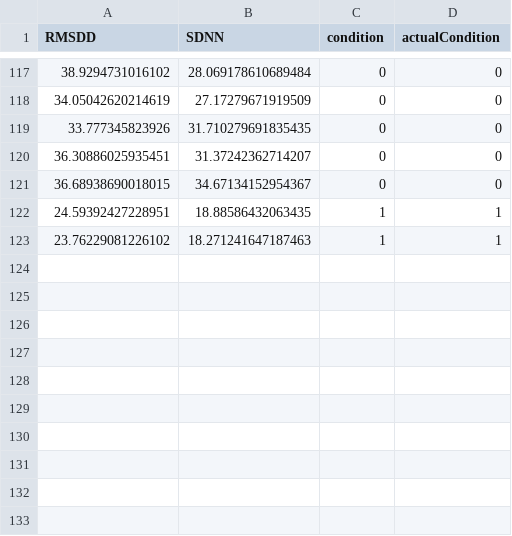
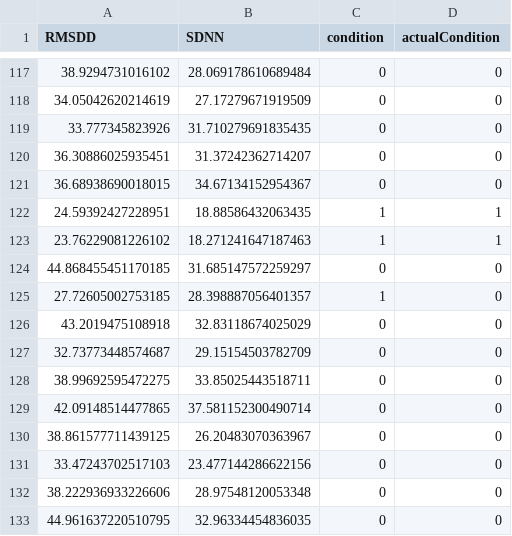
Before and after one commit to BeSuperMind/aimrd, a CSV file: hrv_with_actualCondition.csv, drawn as a sheet; only a part is shown, gaps mark what is left out; the diff names each change by its address in the sheet, - before the commit and + after, or states it on an @@ line.

```diff
--- a/hrv_with_actualCondition.csv
+++ b/hrv_with_actualCondition.csv
+row 124: 44.868455451170185 | 31.685147572259297 | 0 | 0
+row 125: 27.72605002753185 | 28.398887056401357 | 1 | 0
+row 126: 43.2019475108918 | 32.83118674025029 | 0 | 0
+row 127: 32.73773448574687 | 29.15154503782709 | 0 | 0
+row 128: 38.99692595472275 | 33.85025443518711 | 0 | 0
+row 129: 42.09148514477865 | 37.581152300490714 | 0 | 0
+row 130: 38.861577711439125 | 26.20483070363967 | 0 | 0
+row 131: 33.47243702517103 | 23.477144286622156 | 0 | 0
+row 132: 38.222936933226606 | 28.97548120053348 | 0 | 0
+row 133: 44.961637220510795 | 32.96334454836035 | 0 | 0
```
Also changed, not shown: 4 other files.
